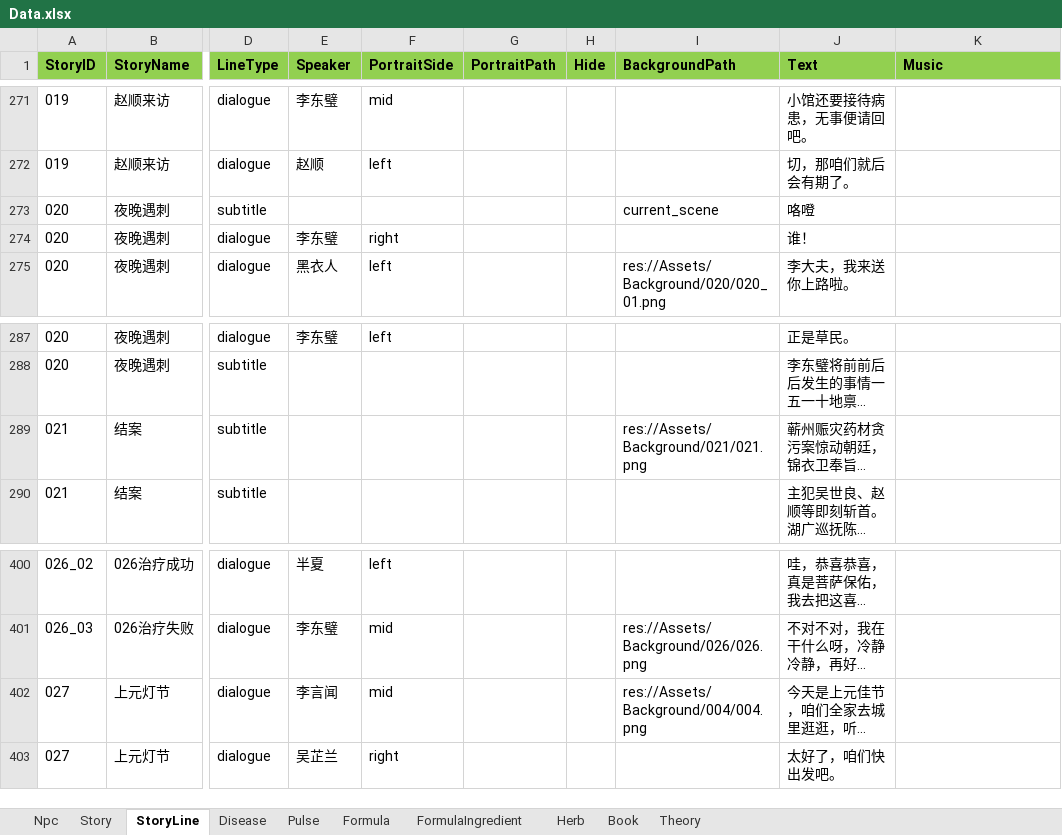
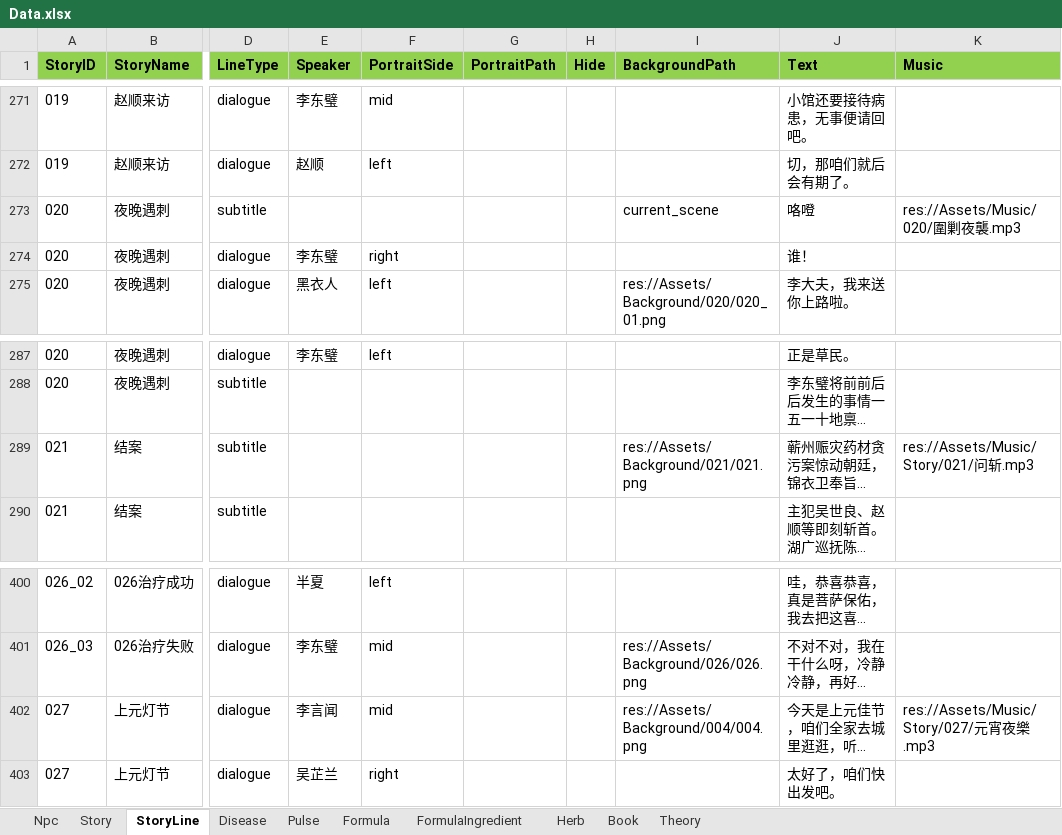
Before and after one commit to lqc19891229/Doctor, an Excel workbook: DataTables/Data.xlsx, sheet StoryLine, drawn as a sheet; only a part is shown, gaps mark what is left out; long unchanged cells end in …; values as stored, in another font and other column widths than the file's, no borders; the diff names each change by its address in the sheet, - before the commit and + after, or states it on an @@ line.

```diff
--- a/DataTables/Data.xlsx (sheet StoryLine)
+++ b/DataTables/Data.xlsx (sheet StoryLine)
-K273 (Music): (empty)
+K273 (Music): res://Assets/Music/020/圍剿夜襲.mp3
-K289 (Music): (empty)
+K289 (Music): res://Assets/Music/Story/021/问斩.mp3
-K402 (Music): (empty)
+K402 (Music): res://Assets/Music/Story/027/元宵夜樂.mp3
```
Also changed, not shown: DataTables/Data.backup_before_detailtext_import.xlsx, DataTables/DetailText/剧情/020夜晚遇刺.xlsx, 54 other files.
